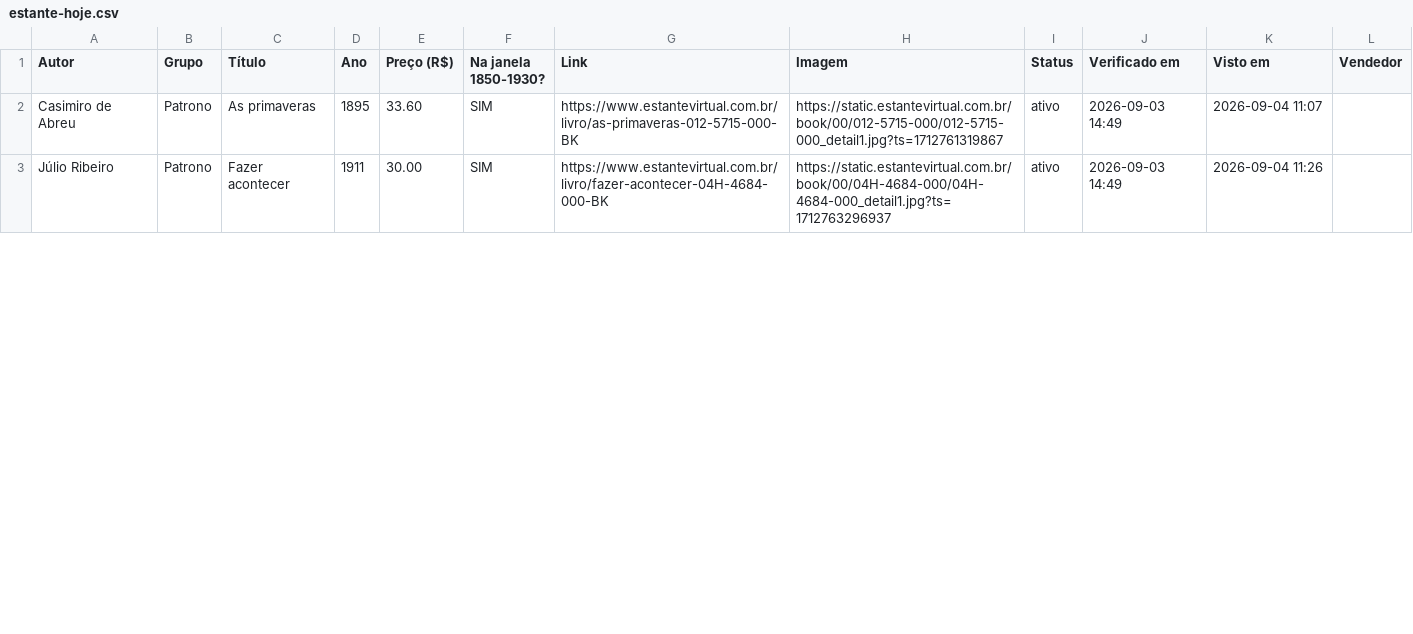
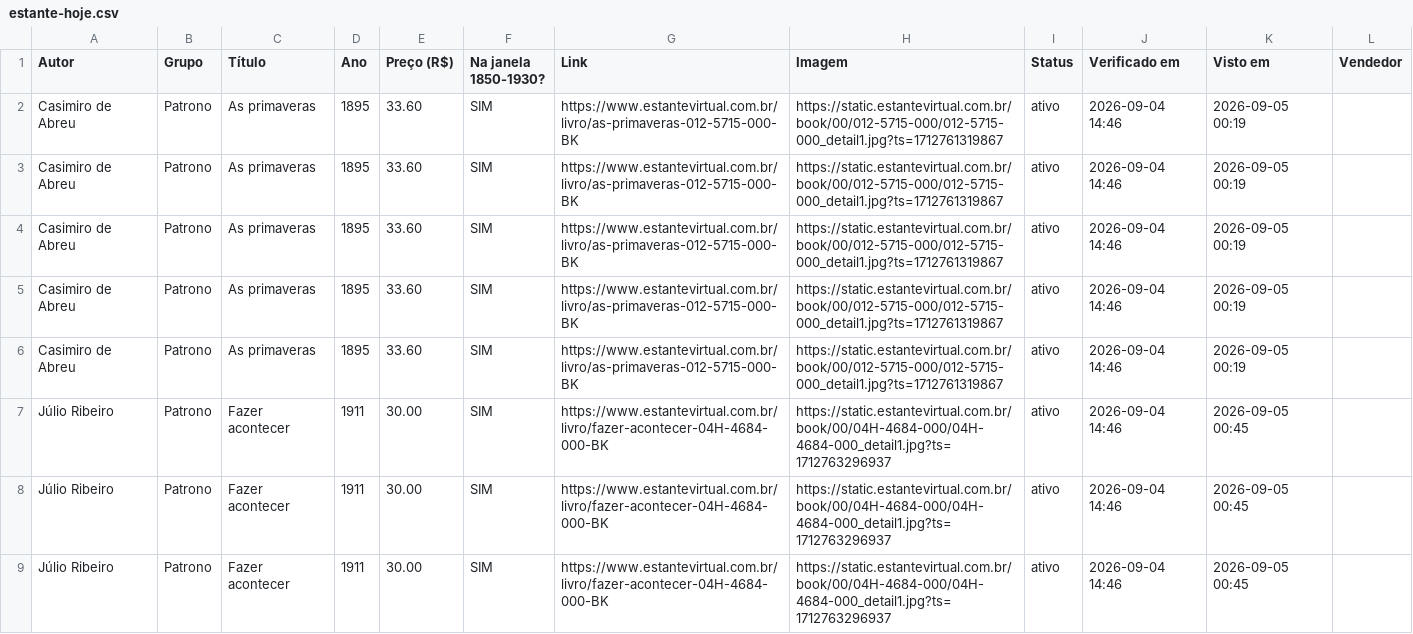
Before and after one commit to feliperibeirobittencourt/clio-radar, a CSV file: raw/estante-hoje.csv, drawn as a sheet; only a part is shown; the diff covers the shown part only.

```diff
--- a/raw/estante-hoje.csv
+++ b/raw/estante-hoje.csv
@@ -1,3 +1,9 @@
 Autor,Grupo,Título,Ano,Preço (R$),Na janela 1850-1930?,Link,Imagem,Status,Verificado em,Visto em,Vendedor
-Casimiro de Abreu,Patrono,As primaveras,1895,33.60,SIM,https://www.estantevirtual.com.br/livro/as-primaveras-012-5715-000-BK,https://static.estantevirtual.com.br/book/00/012-5715-000/012-5715-000_detail1.jpg?ts=1712761319867,ativo,2026-09-03 14:49,2026-09-04 11:07,
-Júlio Ribeiro,Patrono,Fazer acontecer,1911,30.00,SIM,https://www.estantevirtual.com.br/livro/fazer-acontecer-04H-4684-000-BK,https://static.estantevirtual.com.br/book/00/04H-4684-000/04H-4684-000_detail1.jpg?ts=1712763296937,ativo,2026-09-03 14:49,2026-09-04 11:26,
+Casimiro de Abreu,Patrono,As primaveras,1895,33.60,SIM,https://www.estantevirtual.com.br/livro/as-primaveras-012-5715-000-BK,https://static.estantevirtual.com.br/book/00/012-5715-000/012-5715-000_detail1.jpg?ts=1712761319867,ativo,2026-09-04 14:46,2026-09-05 00:19,
+Casimiro de Abreu,Patrono,As primaveras,1895,33.60,SIM,https://www.estantevirtual.com.br/livro/as-primaveras-012-5715-000-BK,https://static.estantevirtual.com.br/book/00/012-5715-000/012-5715-000_detail1.jpg?ts=1712761319867,ativo,2026-09-04 14:46,2026-09-05 00:19,
+Casimiro de Abreu,Patrono,As primaveras,1895,33.60,SIM,https://www.estantevirtual.com.br/livro/as-primaveras-012-5715-000-BK,https://static.estantevirtual.com.br/book/00/012-5715-000/012-5715-000_detail1.jpg?ts=1712761319867,ativo,2026-09-04 14:46,2026-09-05 00:19,
+Casimiro de Abreu,Patrono,As primaveras,1895,33.60,SIM,https://www.estantevirtual.com.br/livro/as-primaveras-012-5715-000-BK,https://static.estantevirtual.com.br/book/00/012-5715-000/012-5715-000_detail1.jpg?ts=1712761319867,ativo,2026-09-04 14:46,2026-09-05 00:19,
+Casimiro de Abreu,Patrono,As primaveras,1895,33.60,SIM,https://www.estantevirtual.com.br/livro/as-primaveras-012-5715-000-BK,https://static.estantevirtual.com.br/book/00/012-5715-000/012-5715-000_detail1.jpg?ts=1712761319867,ativo,2026-09-04 14:46,2026-09-05 00:19,
+Júlio Ribeiro,Patrono,Fazer acontecer,1911,30.00,SIM,https://www.estantevirtual.com.br/livro/fazer-acontecer-04H-4684-000-BK,https://static.estantevirtual.com.br/book/00/04H-4684-000/04H-4684-000_detail1.jpg?ts=1712763296937,ativo,2026-09-04 14:46,2026-09-05 00:45,
+Júlio Ribeiro,Patrono,Fazer acontecer,1911,30.00,SIM,https://www.estantevirtual.com.br/livro/fazer-acontecer-04H-4684-000-BK,https://static.estantevirtual.com.br/book/00/04H-4684-000/04H-4684-000_detail1.jpg?ts=1712763296937,ativo,2026-09-04 14:46,2026-09-05 00:45,
+Júlio Ribeiro,Patrono,Fazer acontecer,1911,30.00,SIM,https://www.estantevirtual.com.br/livro/fazer-acontecer-04H-4684-000-BK,https://static.estantevirtual.com.br/book/00/04H-4684-000/04H-4684-000_detail1.jpg?ts=1712763296937,ativo,2026-09-04 14:46,2026-09-05 00:45,
```
Also changed, not shown: 6 added rows and 2 edited cells elsewhere in this file, 1 other file.
